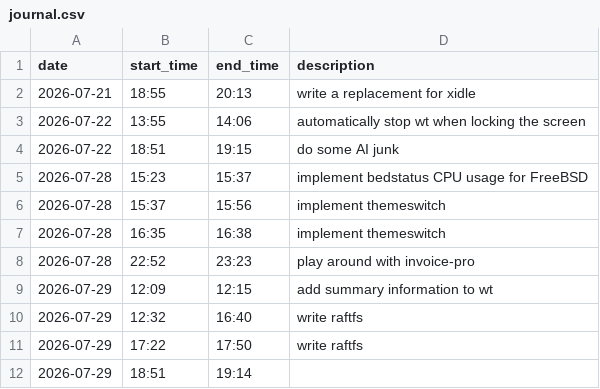
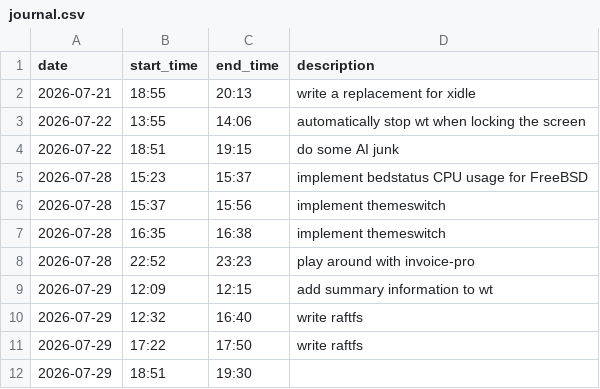
Before and after one commit to realchonk/desktop, a CSV file: journal.csv, drawn as a sheet.

```diff
--- a/journal.csv
+++ b/journal.csv
@@ -11,2 +11,2 @@ date,start_time,end_time,description
 2026-07-29,17:22,17:50,write raftfs
-2026-07-29,18:51,19:14,
+2026-07-29,18:51,19:30,
```
Also changed, not shown: 1 other file.
